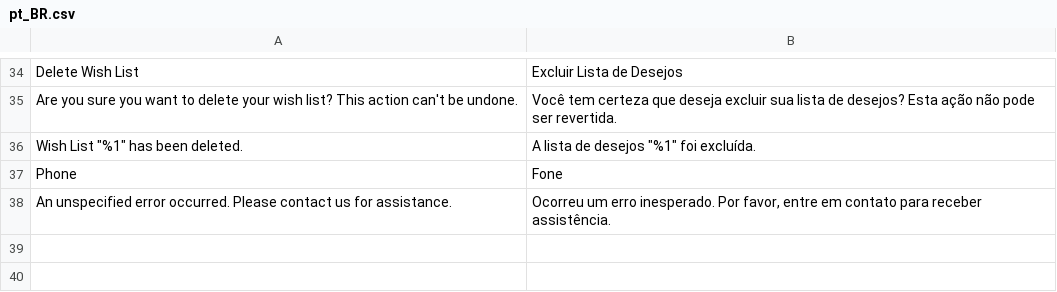
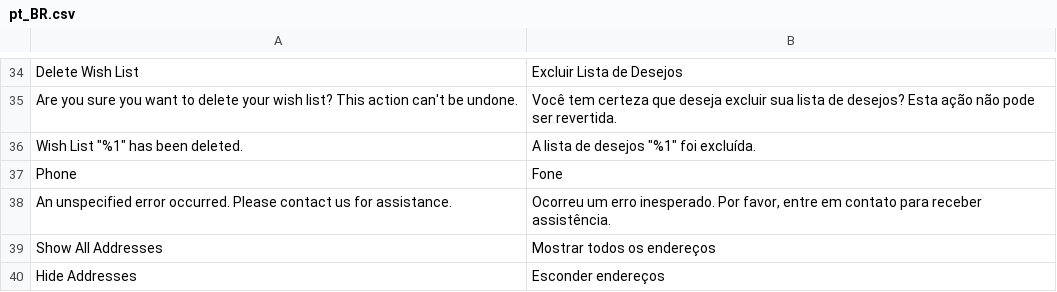
Before and after one commit to GDauer/magento2, a CSV file: app/design/frontend/digitalhub/theme-base/i18n/pt_BR.csv, drawn as a sheet; only a part is shown, gaps mark what is left out; the diff names each change by its address in the sheet, - before the commit and + after, or states it on an @@ line.

Commit message:
MDAI-236 Added show/hide addressess translation

```diff
--- a/app/design/frontend/digitalhub/theme-base/i18n/pt_BR.csv
+++ b/app/design/frontend/digitalhub/theme-base/i18n/pt_BR.csv
+row 39: Show All Addresses | Mostrar todos os endereços
+row 40: Hide Addresses | Esconder endereços
```
Also changed, not shown: app/design/frontend/digitalhub/theme-itatiaia-mobile/i18n/pt_BR.csv, app/design/frontend/digitalhub/theme-itatiaia/i18n/pt_BR.csv.
